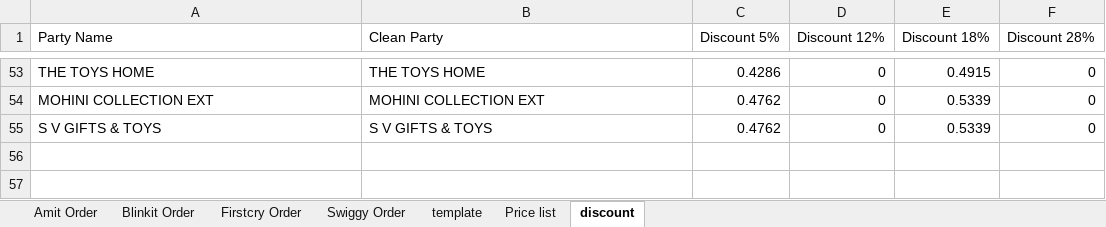
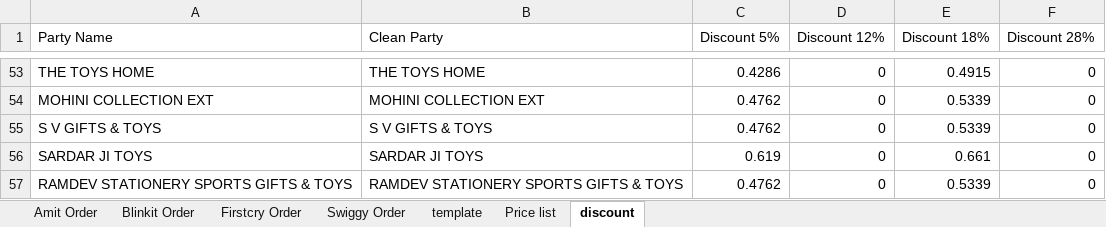
Before and after one commit to yogeshsmartivity/excel, an Excel workbook: Order_Processor.xlsm, sheet discount, drawn as a sheet; only a part is shown, gaps mark what is left out; values as stored, in another font and other column widths than the file's, no borders; charts and pictures not drawn; the diff names each change by its address in the sheet, - before the commit and + after, or states it on an @@ line.

Commit message:
Auto-sync Order_Processor.xlsm via Antigravity Engine

```diff
--- a/Order_Processor.xlsm (sheet discount)
+++ b/Order_Processor.xlsm (sheet discount)
+row 56: SARDAR JI TOYS | SARDAR JI TOYS | 0.619 | 0 | 0.661 | 0
+row 57: RAMDEV STATIONERY SPORTS GIFTS & TOYS | RAMDEV STATIONERY SPORTS GIFTS & TOYS | 0.4762 | 0 | 0.5339 | 0
```
Also changed, not shown: sheet Amit Order, formulas that keep their value.
